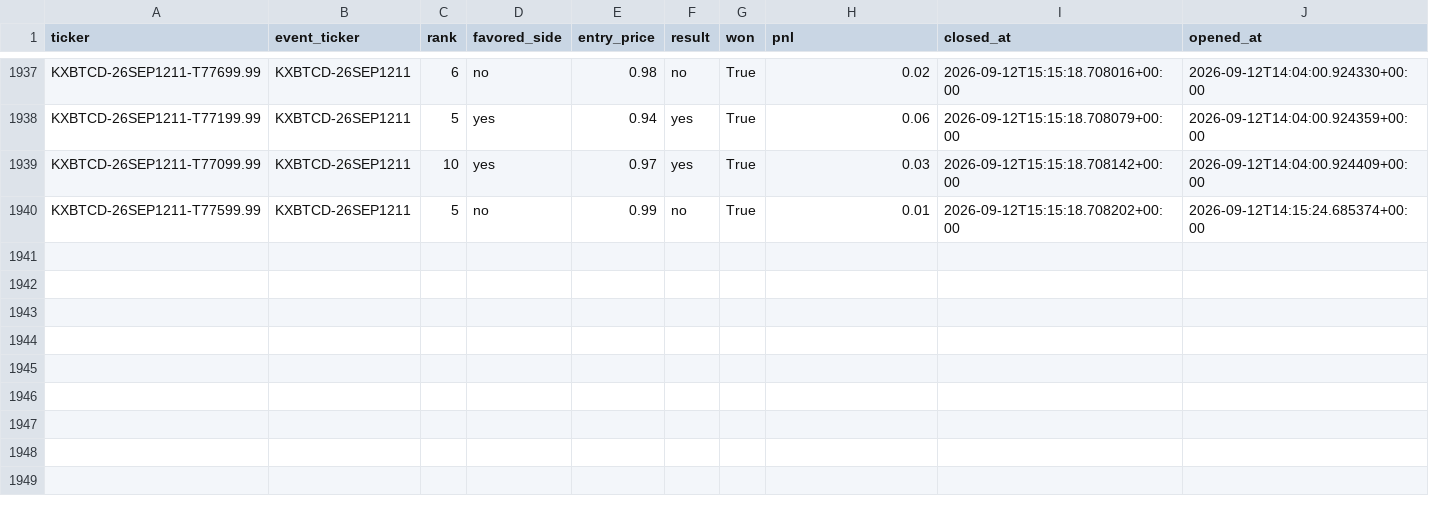
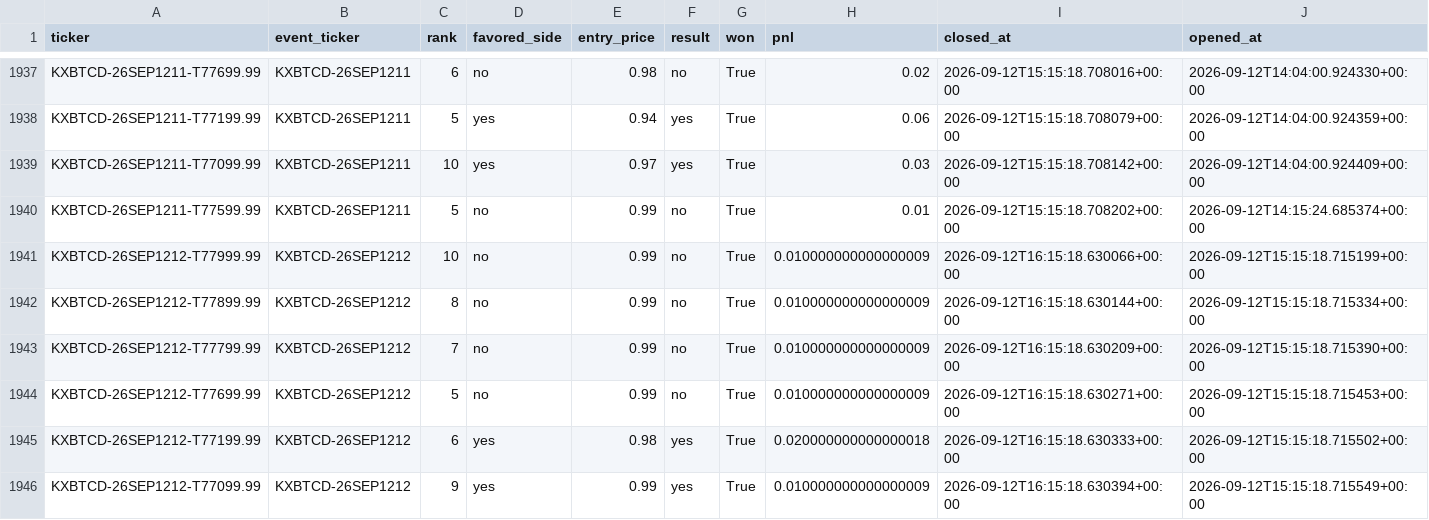
Before and after one commit to Prinxe-crypto/kxbtcd-midrank-bot, a CSV file: closed_positions.csv, drawn as a sheet; only a part is shown, gaps mark what is left out; the diff names each change by its address in the sheet, - before the commit and + after, or states it on an @@ line.

```diff
--- a/closed_positions.csv
+++ b/closed_positions.csv
+row 1941: KXBTCD-26SEP1212-T77999.99 | KXBTCD-26SEP1212 | 10 | no | 0.99 | no | True | 0.010000000000000009 | 2026-09-12T16:15:18.630066+00:00 | 2026-09-12T15:15:18.715199+00:00
+row 1942: KXBTCD-26SEP1212-T77899.99 | KXBTCD-26SEP1212 | 8 | no | 0.99 | no | True | 0.010000000000000009 | 2026-09-12T16:15:18.630144+00:00 | 2026-09-12T15:15:18.715334+00:00
+row 1943: KXBTCD-26SEP1212-T77799.99 | KXBTCD-26SEP1212 | 7 | no | 0.99 | no | True | 0.010000000000000009 | 2026-09-12T16:15:18.630209+00:00 | 2026-09-12T15:15:18.715390+00:00
+row 1944: KXBTCD-26SEP1212-T77699.99 | KXBTCD-26SEP1212 | 5 | no | 0.99 | no | True | 0.010000000000000009 | 2026-09-12T16:15:18.630271+00:00 | 2026-09-12T15:15:18.715453+00:00
+row 1945: KXBTCD-26SEP1212-T77199.99 | KXBTCD-26SEP1212 | 6 | yes | 0.98 | yes | True | 0.020000000000000018 | 2026-09-12T16:15:18.630333+00:00 | 2026-09-12T15:15:18.715502+00:00
+row 1946: KXBTCD-26SEP1212-T77099.99 | KXBTCD-26SEP1212 | 9 | yes | 0.99 | yes | True | 0.010000000000000009 | 2026-09-12T16:15:18.630394+00:00 | 2026-09-12T15:15:18.715549+00:00
```
Also changed, not shown: open_positions.csv.
